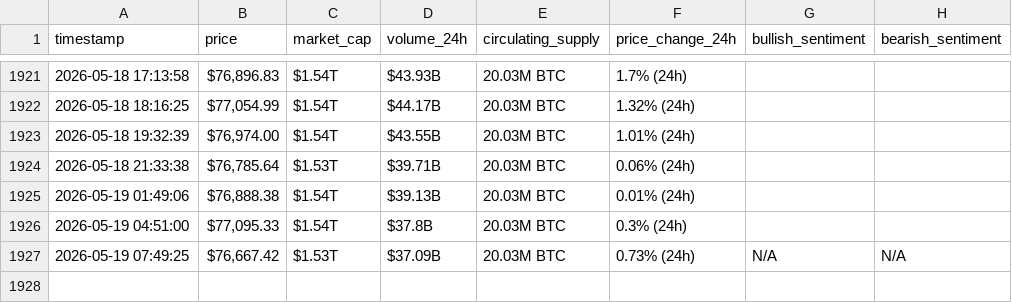
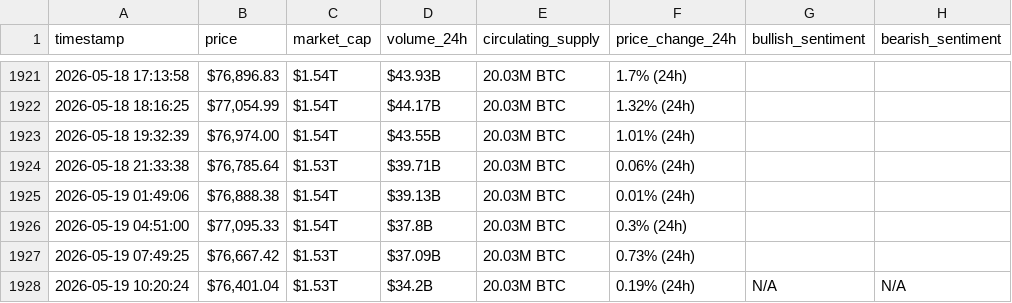
Before and after one commit to Hsenghaddar/webscraping-automation, a CSV file: bitcoin_hourly_data.csv, drawn as a sheet; only a part is shown, gaps mark what is left out.

```diff
--- a/bitcoin_hourly_data.csv
+++ b/bitcoin_hourly_data.csv
@@ -1926,2 +1926,3 @@ timestamp,price,market_cap,volume_24h,circulating_supply,price_change_24h,bullis
 2026-05-19 04:51:00,"$77,095.33",$1.54T,$37.8B,20.03M BTC,0.3% (24h),,
-2026-05-19 07:49:25,"$76,667.42",$1.53T,$37.09B,20.03M BTC,0.73% (24h),N/A,N/A
+2026-05-19 07:49:25,"$76,667.42",$1.53T,$37.09B,20.03M BTC,0.73% (24h),,
+2026-05-19 10:20:24,"$76,401.04",$1.53T,$34.2B,20.03M BTC,0.19% (24h),N/A,N/A
```
